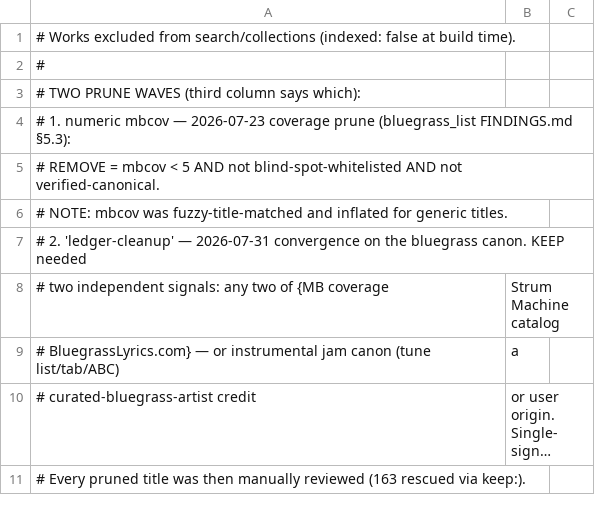
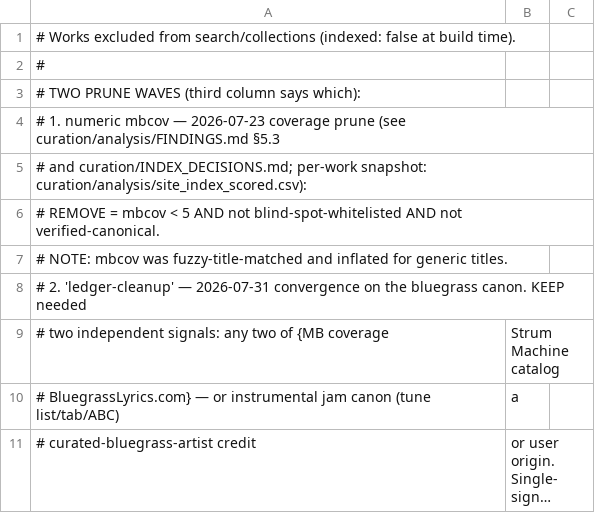
Before and after one commit to Jollyhrothgar/Bluegrass-Songbook, a CSV file: curation/index_prune.csv, drawn as a sheet; only a part is shown; the shorter side is filled out with more unchanged rows; long unchanged cells end in ….

Commit message:
Vendor the index-decision evidence; add curation/INDEX_DECISIONS.md
The mbcov prune rationale referenced an untracked local workspace and a
local-only MusicBrainz database — not recoverable from the repo. Now:
- curation/INDEX_DECISIONS.md: full decision record (policy, all three
  waves, every data source as an in-repo path, restore/widen procedures,
  and the systematic misses future automated passes must check)
- curation/analysis/: FINDINGS.md, bg_query.sql, run_export.sh, and the
  frozen per-work coverage snapshot site_index_scored.csv (2.3MB) — any
  future re-analysis or bulk restore works from the snapshot, no
  database required
- prune CSV header and scripts/lib/CLAUDE.md now point at the in-repo
  record

```diff
--- a/curation/index_prune.csv
+++ b/curation/index_prune.csv
@@ -3,3 +3,4 @@
 # TWO PRUNE WAVES (third column says which):
-#  1. numeric mbcov  — 2026-07-23 coverage prune (bluegrass_list FINDINGS.md §5.3):
+#  1. numeric mbcov  — 2026-07-23 coverage prune (see curation/analysis/FINDINGS.md §5.3
+#     and curation/INDEX_DECISIONS.md; per-work snapshot: curation/analysis/site_index_scored.csv):
 #     REMOVE = mbcov < 5 AND not blind-spot-whitelisted AND not verified-canonical.
```
Also changed, not shown: 2 other files.
